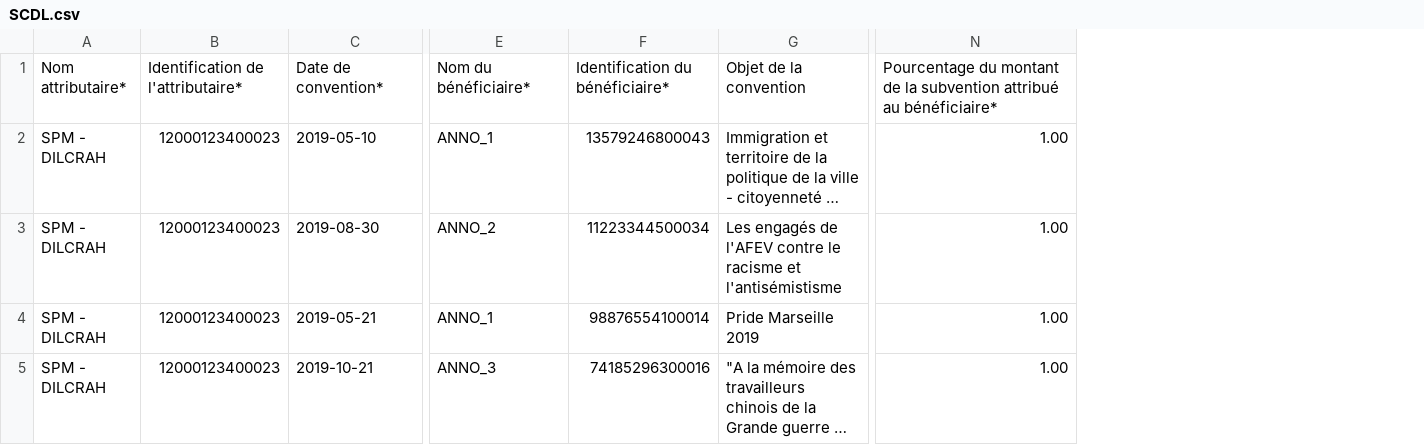
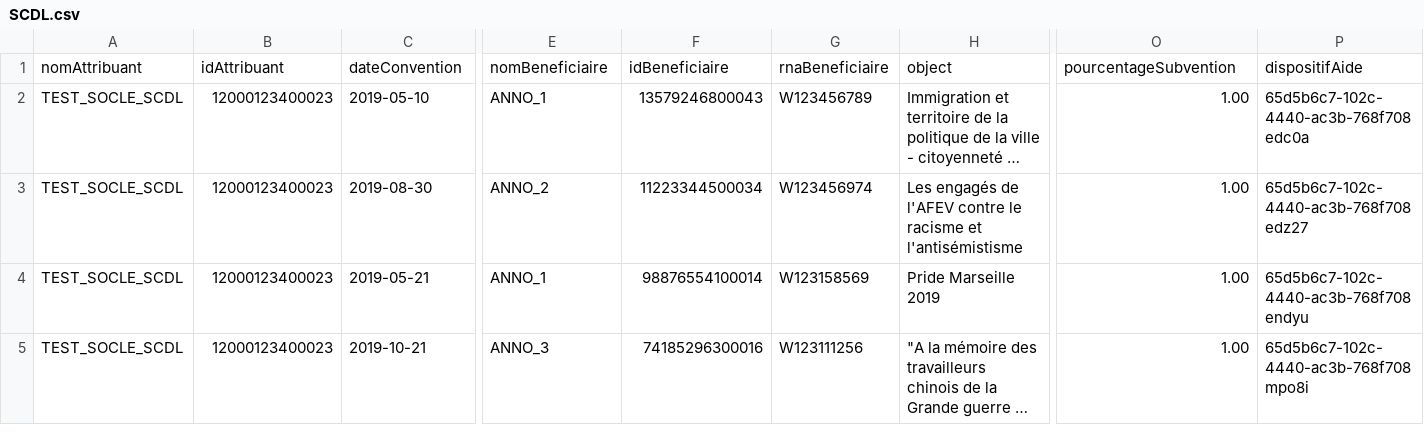
Before and after one commit to betagouv/api-subventions-asso, a CSV file: packages/api/src/modules/providers/scdl/__fixtures__/SCDL.csv, drawn as a sheet; only a part is shown, gaps mark what is left out; long unchanged cells end in …; removed rows and columns are numbered as before the commit, all else as after; rows hold the shown columns only; the diff names each change by its address in the sheet, - before the commit and + after, or states it on an @@ line.

Commit message:
feat(api): create scdl service

```diff
--- a/packages/api/src/modules/providers/scdl/__fixtures__/SCDL.csv
+++ b/packages/api/src/modules/providers/scdl/__fixtures__/SCDL.csv
-column A, rows 2-5: all SPM - DILCRAH
+column A, rows 2-5: all TEST_SOCLE_SCDL
+column G, rows 2-5: W123456789 | W123456974 | W123158569 | W123111256
+column P, rows 2-5: 65d5b6c7-102c-4440-ac3b-768f708edc0a | 65d5b6c7-102c-4440-ac3b-768f708edz27 | 65d5b6c7-102c-4440-ac3b-768f708endyu | 65d5b6c7-102c-4440-ac3b-768f708mpo8i
-row 1: Nom attributaire* | Identification de l'attributaire* | Date de convention* | Nom du bénéficiaire* | Identification du bénéficiaire* | Objet de la convention | Pourcentage du montant de la subvention attribué au bénéficiaire*
+row 1: nomAttribuant | idAttribuant | dateConvention | nomBeneficiaire | idBeneficiaire | rnaBeneficiaire | object | pourcentageSubvention | dispositifAide
```
Also changed, not shown: 16 other files.
